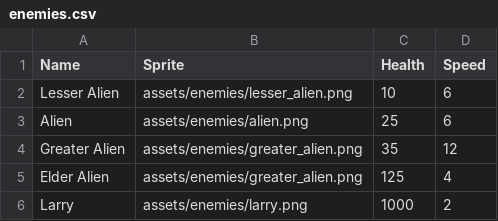
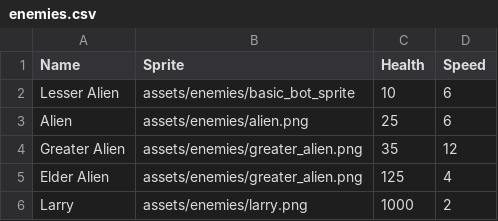
Before and after one commit to seanmeaney/tower-defense, a CSV file: COMP1501 - Tutorial 7 Code Base/data/enemies.csv, drawn as a sheet.

```diff
--- a/COMP1501 - Tutorial 7 Code Base/data/enemies.csv
+++ b/COMP1501 - Tutorial 7 Code Base/data/enemies.csv
@@ -1,3 +1,3 @@
 Name,Sprite,Health,Speed
-Lesser Alien,assets/enemies/lesser_alien.png,10,6
+Lesser Alien,assets/enemies/basic_bot_sprite,10,6
 Alien,assets/enemies/alien.png,25,6
```
Also changed, not shown: COMP1501 - Tutorial 7 Code Base/data/shop.csv, 4 other files.
